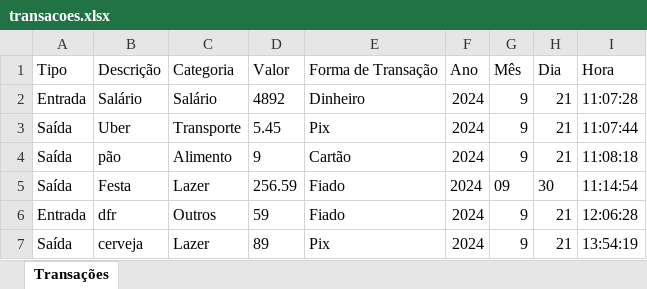
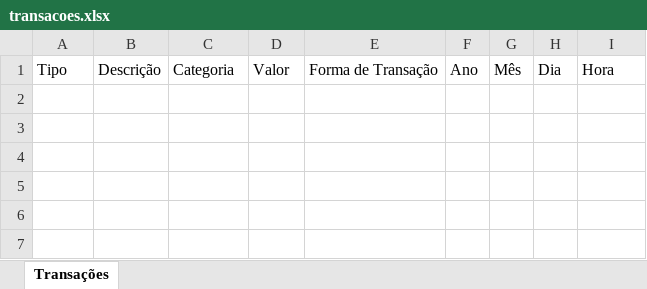
Before and after one commit to PauloQuirinoMN/ControleFinanceiro, an Excel workbook: transacoes.xlsx, sheet Transações, drawn as a sheet; values as stored, in another font and other column widths than the file's, no borders; the diff names each change by its address in the sheet, - before the commit and + after, or states it on an @@ line.

```diff
--- a/transacoes.xlsx (sheet Transações)
+++ b/transacoes.xlsx (sheet Transações)
-row 2: Entrada | Salário | Salário | 4892 | Dinheiro | 2024 | 9 | 21 | 11:07:28
-row 3: Saída | Uber | Transporte | 5.45 | Pix | 2024 | 9 | 21 | 11:07:44
-row 4: Saída | pão | Alimento | 9 | Cartão | 2024 | 9 | 21 | 11:08:18
-row 5: Saída | Festa | Lazer | 256.59 | Fiado | 2024 | 09 | 30 | 11:14:54
-row 6: Entrada | dfr | Outros | 59 | Fiado | 2024 | 9 | 21 | 12:06:28
-row 7: Saída | cerveja | Lazer | 89 | Pix | 2024 | 9 | 21 | 13:54:19
```
Also changed, not shown: 1 other file.
